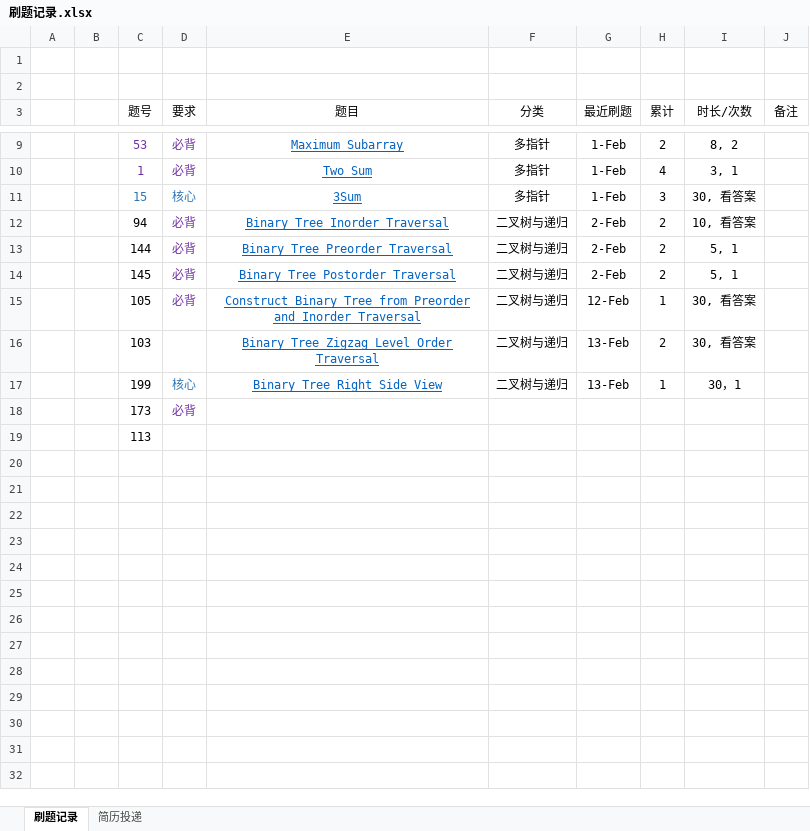
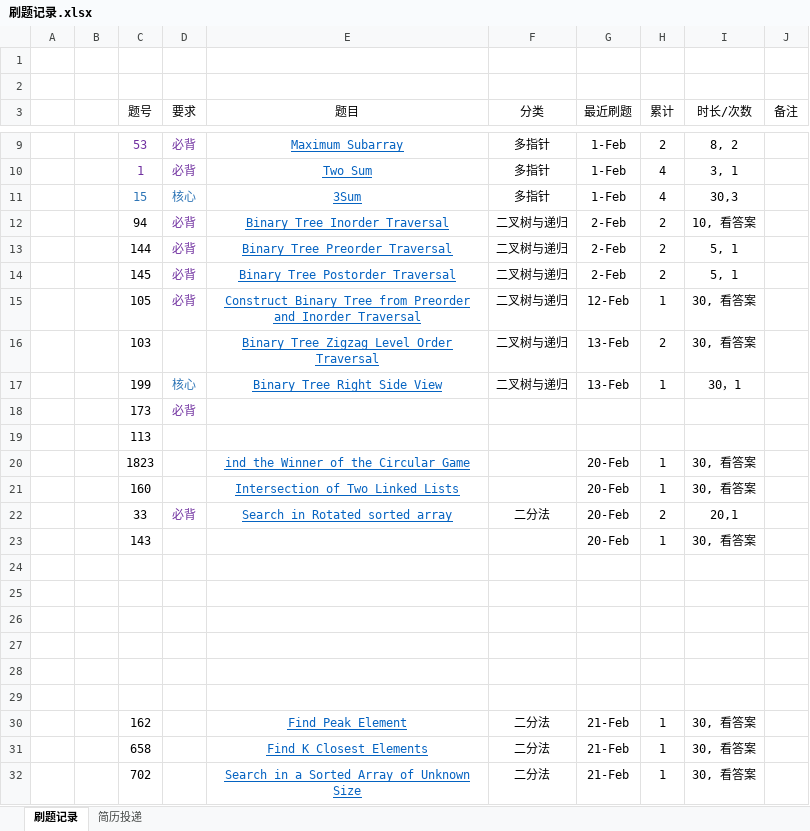
Before and after one commit to weihe13/Lee_code, an Excel workbook: 刷题记录.xlsx, sheet 刷题记录, drawn as a sheet; only a part is shown, gaps mark what is left out; values as stored, in another font and other column widths than the file's, no borders; the diff names each change by its address in the sheet, - before the commit and + after, or states it on an @@ line.

```diff
--- a/刷题记录.xlsx (sheet 刷题记录)
+++ b/刷题记录.xlsx (sheet 刷题记录)
-H11 (累计): 3
+H11 (累计): 4
-I11 (时长/次数): 30, 看答案
+I11 (时长/次数): 30,3
+row 20:  |  | 1823 |  | ind the Winner of the Circular Game |  | 20-Feb | 1 | 30, 看答案
+row 21:  |  | 160 |  | Intersection of Two Linked Lists |  | 20-Feb | 1 | 30, 看答案
+row 22:  |  | 33 | 必背 | Search in Rotated sorted array | 二分法 | 20-Feb | 2 | 20,1
+row 23:  |  | 143 |  |  |  | 20-Feb | 1 | 30, 看答案
+row 24: (empty)
+row 25: (empty)
+row 26: (empty)
+row 27: (empty)
+row 28: (empty)
+row 29: (empty)
+row 30:  |  | 162 |  | Find Peak Element | 二分法 | 21-Feb | 1 | 30, 看答案
+row 31:  |  | 658 |  | Find K Closest Elements | 二分法 | 21-Feb | 1 | 30, 看答案
+row 32:  |  | 702 |  | Search in a Sorted Array of Unknown Size | 二分法 | 21-Feb | 1 | 30, 看答案
```
Also changed, not shown: sheet 简历投递, 13 other files.
